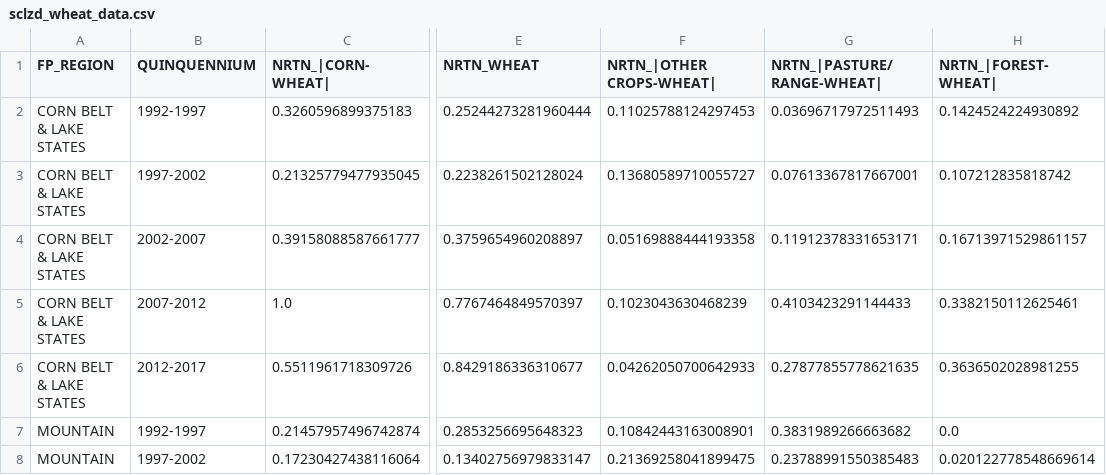
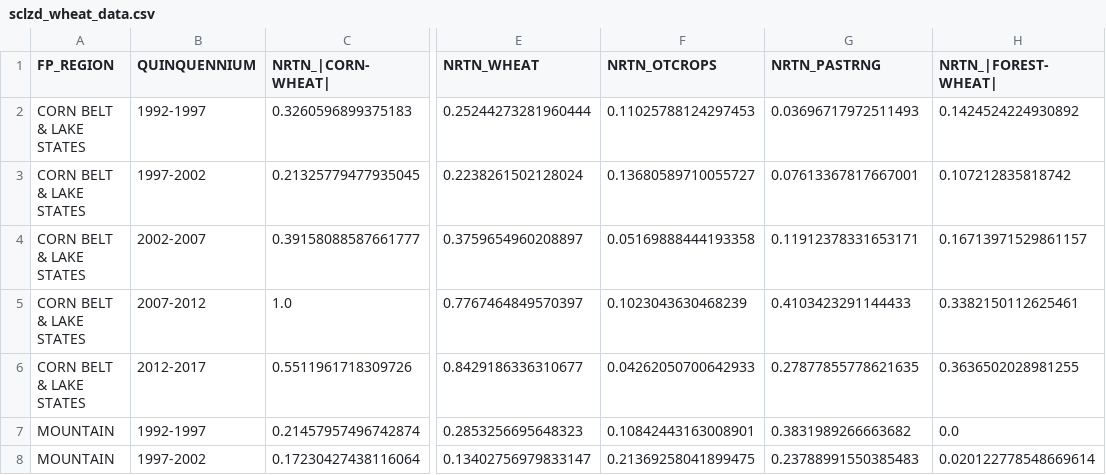
Before and after one commit to muwizayeon/PyZADR, a CSV file: sclzd_wheat_data.csv, drawn as a sheet; only a part is shown, gaps mark what is left out; the diff names each change by its address in the sheet, - before the commit and + after, or states it on an @@ line.

```diff
--- a/sclzd_wheat_data.csv
+++ b/sclzd_wheat_data.csv
-F1: NRTN_|OTHER CROPS-WHEAT|
+F1: NRTN_OTCROPS
-G1: NRTN_|PASTURE/RANGE-WHEAT|
+G1: NRTN_PASTRNG
```
Also changed, not shown: raw_data.csv, sclzd_forest_data.csv, 7 other files.
